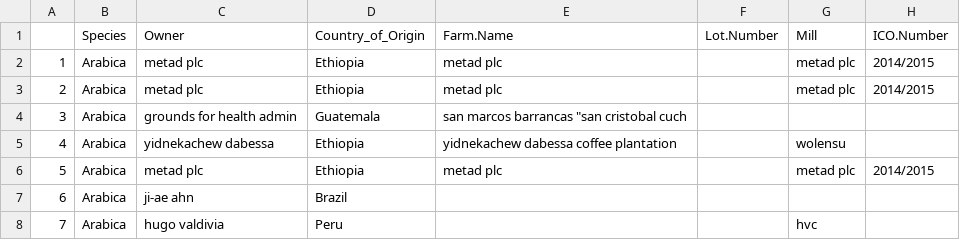
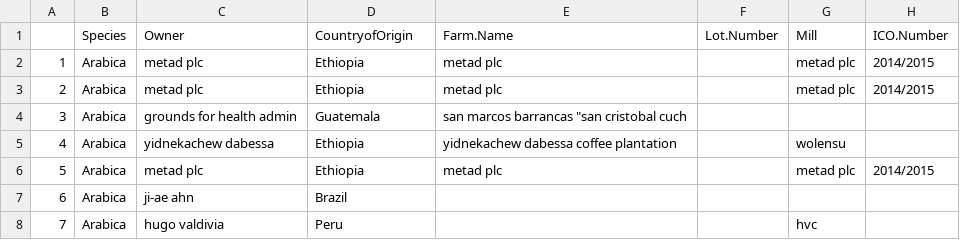
Before and after one commit to aayan7/coffee-quality-database, a CSV file: data/arabica_data_cleaned.csv, drawn as a sheet; only a part is shown; the diff names each change by its address in the sheet, - before the commit and + after, or states it on an @@ line.

Commit message:
Update arabica_data_cleaned.csv

```diff
--- a/data/arabica_data_cleaned.csv
+++ b/data/arabica_data_cleaned.csv
-D1: Country_of_Origin
+D1: CountryofOrigin
```
